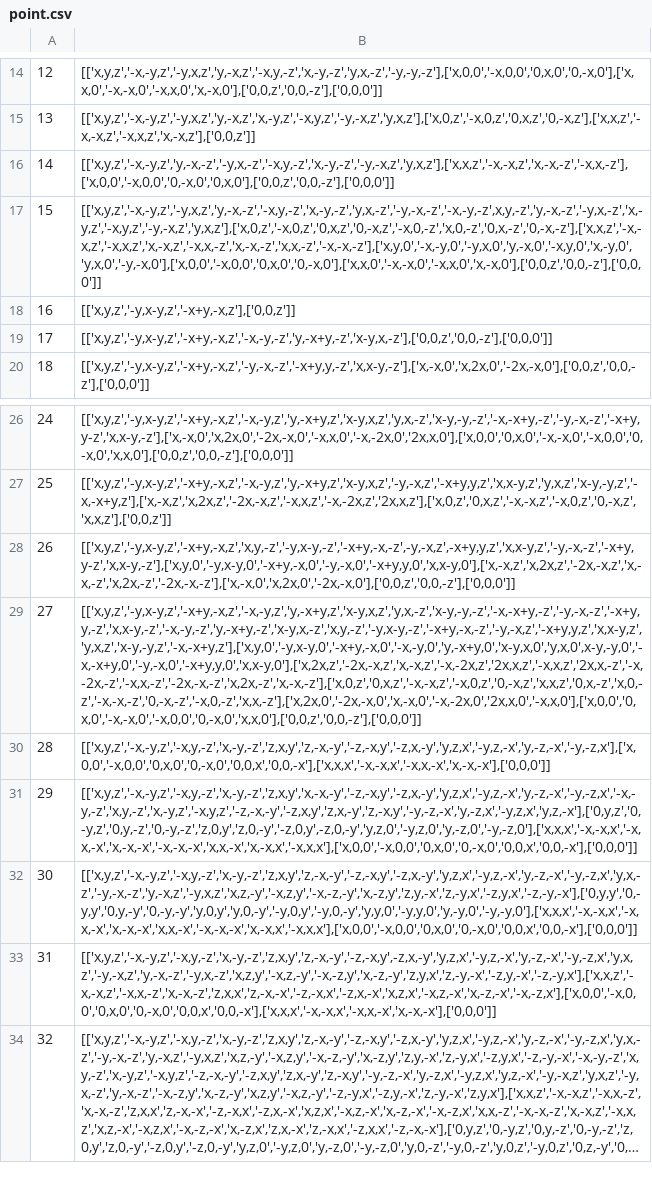
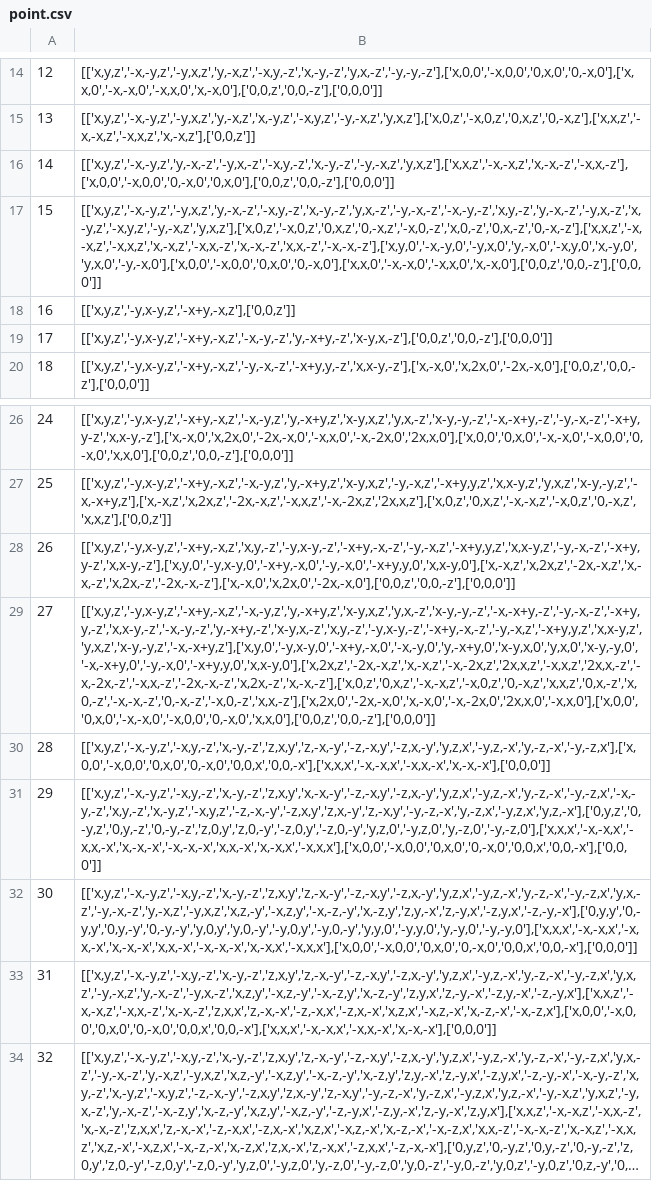
Before and after one commit to MaterSim/PyXtal, a CSV file: pyxtal/database/point.csv, drawn as a sheet; only a part is shown, gaps mark what is left out; long unchanged cells end in …; the diff names each change by its address in the sheet, - before the commit and + after, or states it on an @@ line.

Commit message:
Syntax correction: insert missing apostrophes

```diff
--- a/pyxtal/database/point.csv
+++ b/pyxtal/database/point.csv
-B17: [['x,y,z','-x,-y,z','-y,x,z','y,-x,-z','-x,y,-z','x,-y,-z','y,x,-z','-y,-x,-z','-x,-y,-z',x,y,-z','y,-x,-z','-y,x,-z','x,-y,z','-x,y,z','-y,-x,z','y,x,z'],['x,0,z','-x,0,z','0,x,z','0,-x,z','-x,0,-z','x,0,-z','0,x,-z','0,-x,-z'],['x,x,z','-x,-x,z','-x,x,z','x,-x,z','-x,x,-z','x,-x,-z','x,x,-z','-x,-x,-z'],['x,y,0','-x,-y,0','-y,x,0','y,-x,0','-x,y,0','x,-y,0','y,x,0','-y,-x,0'],['x,0,0','-x,0,0','0,x,0','0,-x,0'],['x,x,0','-x,-x,0','-x,x,0','x,-x,0'],['0,0,z','0,0,-z'],['0,0,0']]
+B17: [['x,y,z','-x,-y,z','-y,x,z','y,-x,-z','-x,y,-z','x,-y,-z','y,x,-z','-y,-x,-z','-x,-y,-z','x,y,-z','y,-x,-z','-y,x,-z','x,-y,z','-x,y,z','-y,-x,z','y,x,z'],['x,0,z','-x,0,z','0,x,z','0,-x,z','-x,0,-z','x,0,-z','0,x,-z','0,-x,-z'],['x,x,z','-x,-x,z','-x,x,z','x,-x,z','-x,x,-z','x,-x,-z','x,x,-z','-x,-x,-z'],['x,y,0','-x,-y,0','-y,x,0','y,-x,0','-x,y,0','x,-y,0','y,x,0','-y,-x,0'],['x,0,0','-x,0,0','0,x,0','0,-x,0'],['x,x,0','-x,-x,0','-x,x,0','x,-x,0'],['0,0,z','0,0,-z'],['0,0,0']]
-B28: [['x,y,z','-y,x-y,z','-x+y,-x,z','x,y,-z','-y,x-y,-z','-x+y,-x,-z',-y,-x,z',-x+y,y,z','x,x-y,z','-y,-x,-z','-x+y,y-z','x,x-y,-z'],['x,y,0','-y,x-y,0','-x+y,-x,0','-y,-x,0','-x+y,y,0','x,x-y,0'],['x,-x,z','x,2x,z','-2x,-x,z','x,-x,-z','x,2x,-z','-2x,-x,-z'],['x,-x,0','x,2x,0','-2x,-x,0'],['0,0,z','0,0,-z'],['0,0,0']]
+B28: [['x,y,z','-y,x-y,z','-x+y,-x,z','x,y,-z','-y,x-y,-z','-x+y,-x,-z','-y,-x,z','-x+y,y,z','x,x-y,z','-y,-x,-z','-x+y,y-z','x,x-y,-z'],['x,y,0','-y,x-y,0','-x+y,-x,0','-y,-x,0','-x+y,y,0','x,x-y,0'],['x,-x,z','x,2x,z','-2x,-x,z','x,-x,-z','x,2x,-z','-2x,-x,-z'],['x,-x,0','x,2x,0','-2x,-x,0'],['0,0,z','0,0,-z'],['0,0,0']]
-B29: [['x,y,z','-y,x-y,z','-x+y,-x,z','-x,-y,z','y,-x+y,z','x-y,x,z','y,x,-z','x-y,-y,-z','-x,-x+y,-z','-y,-x,-z','-x+y,y,-z','x,x-y,-z','-x,-y,-z','y,-x+y,-z','x-y,x,-z','x,y,-z','-y,x-y,-z','-x+y,-x,-z','-y,-x,z','-x+y,y,z','x,x-y,z','y,x,z','x-y,-y,z','-x,-x+y,z'],['x,y,0','-y,x-y,0','-x+y,-x,0','-x,-y,0','y,-x+y,0','x-y,x,0','y,x,0',x-y,-y,0','-x,-x+y,0','-y,-x,0','-x+y,y,0','x,x-y,0'],['x,2x,z','-2x,-x,z','x,-x,z','-x,-2x,z','2x,x,z','-x,x,z','2x,x,-z','-x,-2x,-z','-x,x,-z','-2x,-x,-z','x,2x,-z','x,-x,-z'],['x,0,z','0,x,z','-x,-x,z','-x,0,z','0,-x,z','x,x,z','0,x,-z','x,0,-z','-x,-x,-z','0,-x,-z','-x,0,-z','x,x,-z'],['x,2x,0','-2x,-x,0','x,-x,0','-x,-2x,0','2x,x,0','-x,x,0'],['x,0,0','0,x,0','-x,-x,0','-x,0,0','0,-x,0','x,x,0'],['0,0,z','0,0,-z'],['0,0,0']]
+B29: [['x,y,z','-y,x-y,z','-x+y,-x,z','-x,-y,z','y,-x+y,z','x-y,x,z','y,x,-z','x-y,-y,-z','-x,-x+y,-z','-y,-x,-z','-x+y,y,-z','x,x-y,-z','-x,-y,-z','y,-x+y,-z','x-y,x,-z','x,y,-z','-y,x-y,-z','-x+y,-x,-z','-y,-x,z','-x+y,y,z','x,x-y,z','y,x,z','x-y,-y,z','-x,-x+y,z'],['x,y,0','-y,x-y,0','-x+y,-x,0','-x,-y,0','y,-x+y,0','x-y,x,0','y,x,0','x-y,-y,0','-x,-x+y,0','-y,-x,0','-x+y,y,0','x,x-y,0'],['x,2x,z','-2x,-x,z','x,-x,z','-x,-2x,z','2x,x,z','-x,x,z','2x,x,-z','-x,-2x,-z','-x,x,-z','-2x,-x,-z','x,2x,-z','x,-x,-z'],['x,0,z','0,x,z','-x,-x,z','-x,0,z','0,-x,z','x,x,z','0,x,-z','x,0,-z','-x,-x,-z','0,-x,-z','-x,0,-z','x,x,-z'],['x,2x,0','-2x,-x,0','x,-x,0','-x,-2x,0','2x,x,0','-x,x,0'],['x,0,0','0,x,0','-x,-x,0','-x,0,0','0,-x,0','x,x,0'],['0,0,z','0,0,-z'],['0,0,0']]
-B31: [['x,y,z','-x,-y,z','-x,y,-z','x,-y,-z','z,x,y','x,-x,-y','-z,-x,y','-z,x,-y','y,z,x','-y,z,-x','y,-z,-x','-y,-z,x','-x,-y,-z','x,y,-z','x,-y,z','-x,y,z','-z,-x,-y','-z,x,y','z,x,-y','z,-x,y','-y,-z,-x','y,-z,x','-y,z,x','y,z,-x'],['0,y,z','0,-y,z','0,y,-z','0,-y,-z','z,0,y','z,0,-y','-z,0,y',-z,0,-y','y,z,0','-y,z,0','y,-z,0','-y,-z,0'],['x,x,x','-x,-x,x','-x,x,-x','x,-x,-x','-x,-x,-x','x,x,-x','x,-x,x','-x,x,x'],['x,0,0','-x,0,0','0,x,0','0,-x,0','0,0,x','0,0,-x'],['0,0,0']]
+B31: [['x,y,z','-x,-y,z','-x,y,-z','x,-y,-z','z,x,y','x,-x,-y','-z,-x,y','-z,x,-y','y,z,x','-y,z,-x','y,-z,-x','-y,-z,x','-x,-y,-z','x,y,-z','x,-y,z','-x,y,z','-z,-x,-y','-z,x,y','z,x,-y','z,-x,y','-y,-z,-x','y,-z,x','-y,z,x','y,z,-x'],['0,y,z','0,-y,z','0,y,-z','0,-y,-z','z,0,y','z,0,-y','-z,0,y','-z,0,-y','y,z,0','-y,z,0','y,-z,0','-y,-z,0'],['x,x,x','-x,-x,x','-x,x,-x','x,-x,-x','-x,-x,-x','x,x,-x','x,-x,x','-x,x,x'],['x,0,0','-x,0,0','0,x,0','0,-x,0','0,0,x','0,0,-x'],['0,0,0']]
-B33: [['x,y,z','-x,-y,z','-x,y,-z','x,-y,-z','z,x,y','z,-x,-y','-z,-x,y',-z,x,-y','y,z,x','-y,z,-x','y,-z,-x','-y,-z,x','y,x,z','-y,-x,z','y,-x,-z','-y,x,-z','x,z,y','-x,z,-y','-x,-z,y','x,-z,-y','z,y,x','z,-y,-x','-z,y,-x','-z,-y,x'],['x,x,z','-x,-x,z','-x,x,-z','x,-x,-z','z,x,x','z,-x,-x','-z,-x,x','-z,x,-x','x,z,x','-x,z,-x','x,-z,-x','-x,-z,x'],['x,0,0','-x,0,0','0,x,0','0,-x,0','0,0,x','0,0,-x'],['x,x,x','-x,-x,x','-x,x,-x','x,-x,-x'],['0,0,0']]
+B33: [['x,y,z','-x,-y,z','-x,y,-z','x,-y,-z','z,x,y','z,-x,-y','-z,-x,y','-z,x,-y','y,z,x','-y,z,-x','y,-z,-x','-y,-z,x','y,x,z','-y,-x,z','y,-x,-z','-y,x,-z','x,z,y','-x,z,-y','-x,-z,y','x,-z,-y','z,y,x','z,-y,-x','-z,y,-x','-z,-y,x'],['x,x,z','-x,-x,z','-x,x,-z','x,-x,-z','z,x,x','z,-x,-x','-z,-x,x','-z,x,-x','x,z,x','-x,z,-x','x,-z,-x','-x,-z,x'],['x,0,0','-x,0,0','0,x,0','0,-x,0','0,0,x','0,0,-x'],['x,x,x','-x,-x,x','-x,x,-x','x,-x,-x'],['0,0,0']]
```
